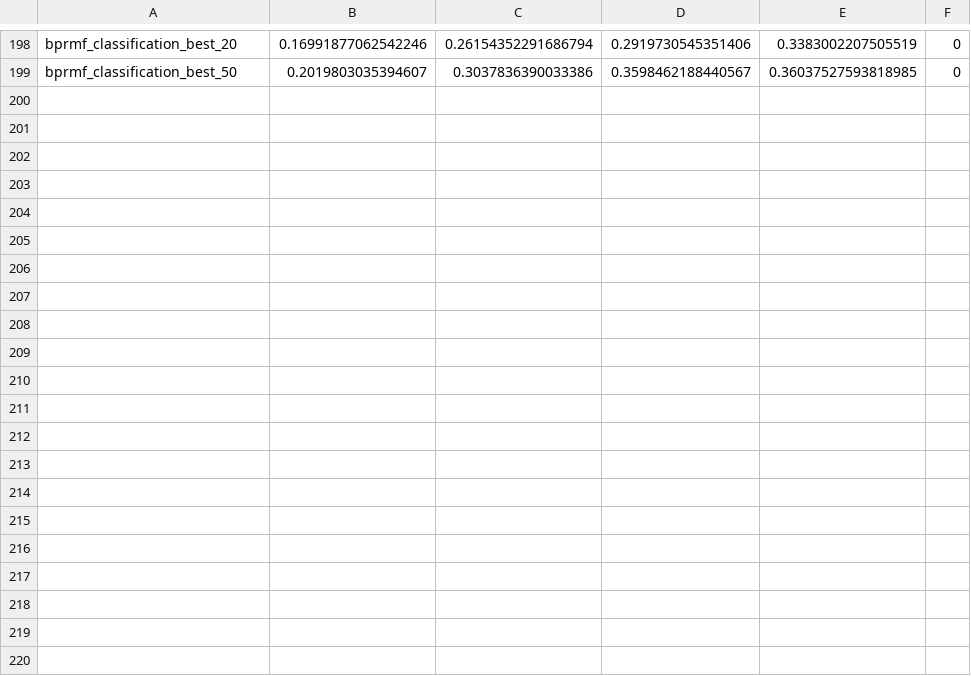
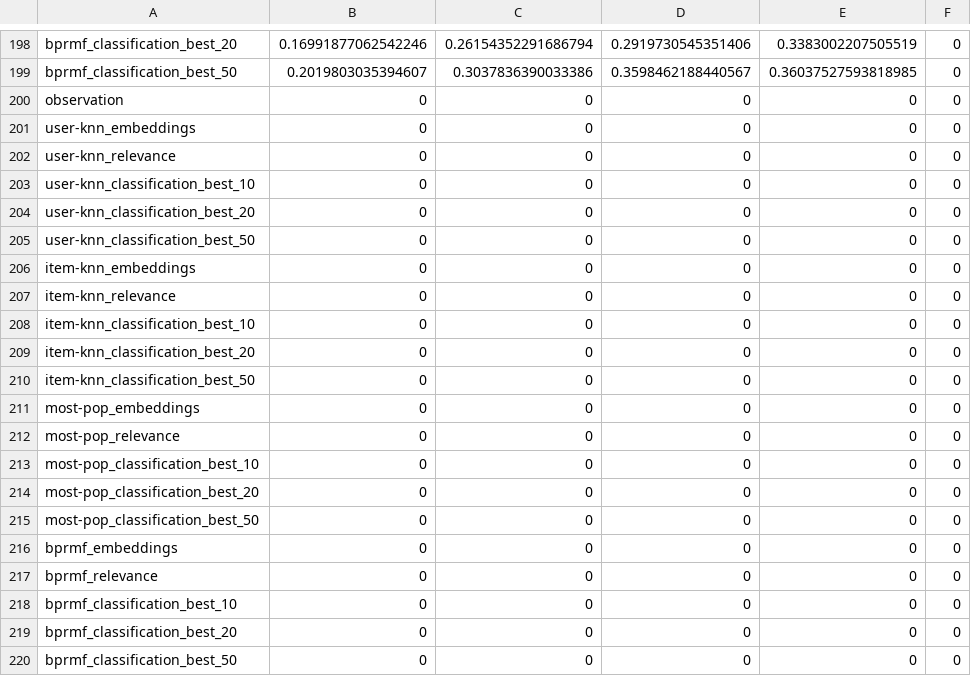
Before and after one commit to marinimau/privacy_and_fairness_in_recsys, a CSV file: results/age_inference_logistic-regression.csv, drawn as a sheet; only a part is shown, gaps mark what is left out.

```diff
--- a/results/age_inference_logistic-regression.csv
+++ b/results/age_inference_logistic-regression.csv
@@ -199 +199,22 @@ bprmf_classification_best_20,0.16991877062542246,0.26154352291686794,0.291973054
 bprmf_classification_best_50,0.2019803035394607,0.3037836390033386,0.3598462188440567,0.36037527593818985,0
+observation,0,0,0,0,0
+user-knn_embeddings,0,0,0,0,0
+user-knn_relevance,0,0,0,0,0
+user-knn_classification_best_10,0,0,0,0,0
+user-knn_classification_best_20,0,0,0,0,0
+user-knn_classification_best_50,0,0,0,0,0
+item-knn_embeddings,0,0,0,0,0
+item-knn_relevance,0,0,0,0,0
+item-knn_classification_best_10,0,0,0,0,0
+item-knn_classification_best_20,0,0,0,0,0
+item-knn_classification_best_50,0,0,0,0,0
+most-pop_embeddings,0,0,0,0,0
+most-pop_relevance,0,0,0,0,0
+most-pop_classification_best_10,0,0,0,0,0
+most-pop_classification_best_20,0,0,0,0,0
+most-pop_classification_best_50,0,0,0,0,0
+bprmf_embeddings,0,0,0,0,0
+bprmf_relevance,0,0,0,0,0
+bprmf_classification_best_10,0,0,0,0,0
+bprmf_classification_best_20,0,0,0,0,0
+bprmf_classification_best_50,0,0,0,0,0
```
Also changed, not shown: results/age_inference_random-forest.csv, results/gender_inference_logistic-regression.csv, 13 other files.
